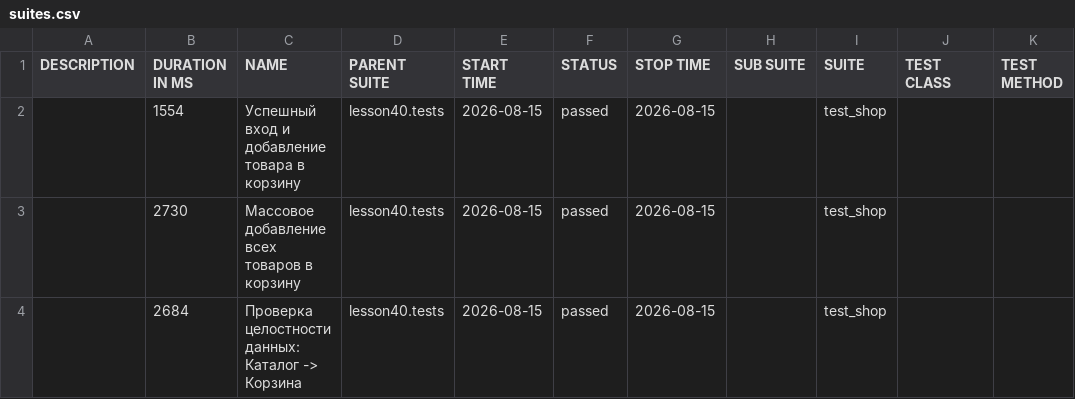
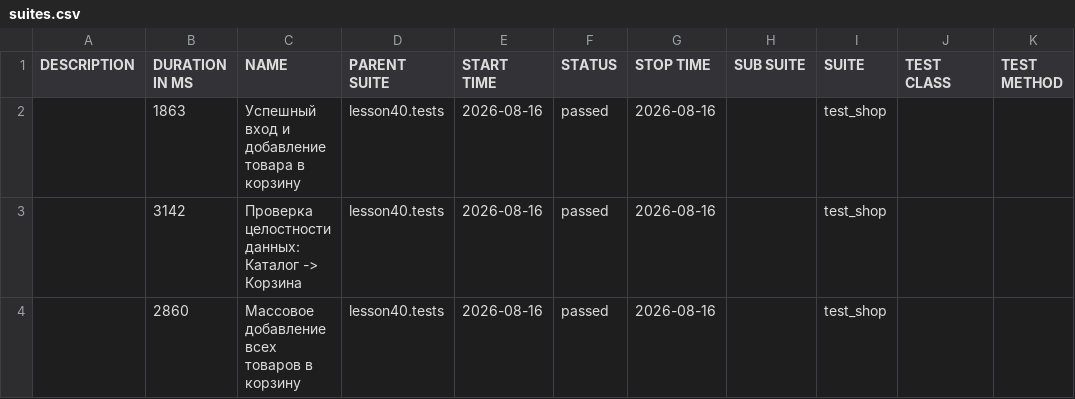
Before and after one commit to marinadieulina-droid/automation, a CSV file: data/suites.csv, drawn as a sheet.

```diff
--- a/data/suites.csv
+++ b/data/suites.csv
@@ -1,4 +1,4 @@
 "DESCRIPTION","DURATION IN MS","NAME","PARENT SUITE","START TIME","STATUS","STOP TIME","SUB SUITE","SUITE","TEST CLASS","TEST METHOD"
-"","1554","Успешный вход и добавление товара в корзину","lesson40.tests","2026-08-15","passed","2026-08-15","","test_shop","",""
-"","2730","Массовое добавление всех товаров в корзину","lesson40.tests","2026-08-15","passed","2026-08-15","","test_shop","",""
-"","2684","Проверка целостности данных: Каталог -> Корзина","lesson40.tests","2026-08-15","passed","2026-08-15","","test_shop","",""
+"","1863","Успешный вход и добавление товара в корзину","lesson40.tests","2026-08-16","passed","2026-08-16","","test_shop","",""
+"","3142","Проверка целостности данных: Каталог -> Корзина","lesson40.tests","2026-08-16","passed","2026-08-16","","test_shop","",""
+"","2860","Массовое добавление всех товаров в корзину","lesson40.tests","2026-08-16","passed","2026-08-16","","test_shop","",""
```
Also changed, not shown: 23 other files.
